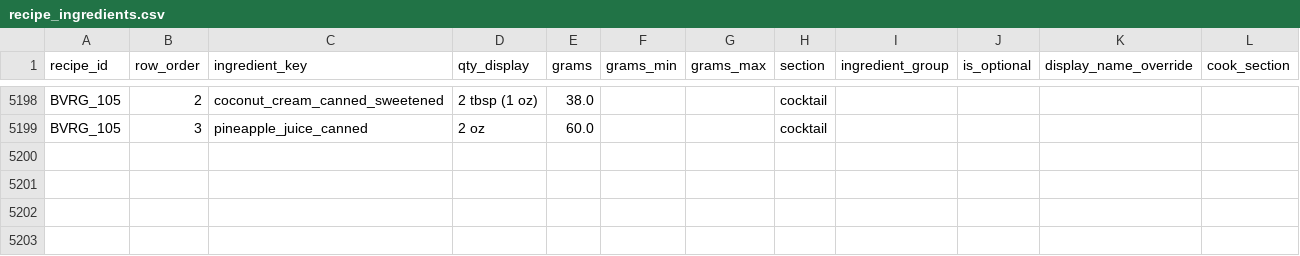
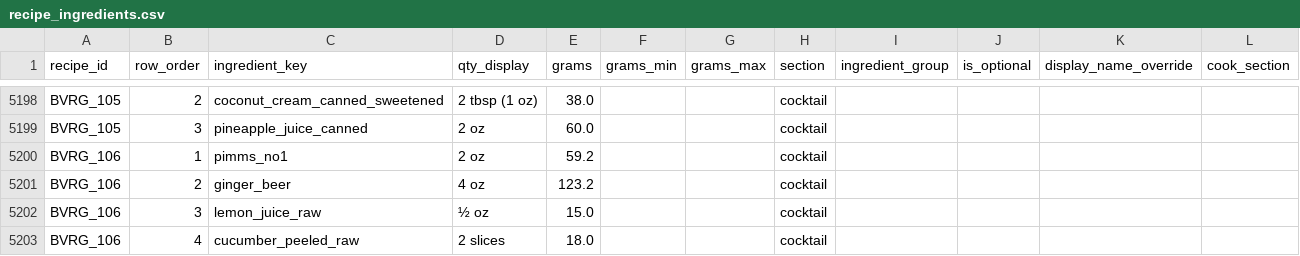
Before and after one commit to tlgeorgemailcom/daily-plate, a CSV file: recipes_v3/data/recipe_ingredients.csv, drawn as a sheet; only a part is shown, gaps mark what is left out; the diff names each change by its address in the sheet, - before the commit and + after, or states it on an @@ line.

```diff
--- a/recipes_v3/data/recipe_ingredients.csv
+++ b/recipes_v3/data/recipe_ingredients.csv
+row 5200: BVRG_106 | 1 | pimms_no1 | 2 oz | 59.2 |  |  | cocktail
+row 5201: BVRG_106 | 2 | ginger_beer | 4 oz | 123.2 |  |  | cocktail
+row 5202: BVRG_106 | 3 | lemon_juice_raw | ½ oz | 15.0 |  |  | cocktail
+row 5203: BVRG_106 | 4 | cucumber_peeled_raw | 2 slices | 18.0 |  |  | cocktail
```
Also changed, not shown: recipes_v3/data/recipe_instructions.csv, recipes_v3/data/recipe_sections.csv, 4 other files.
